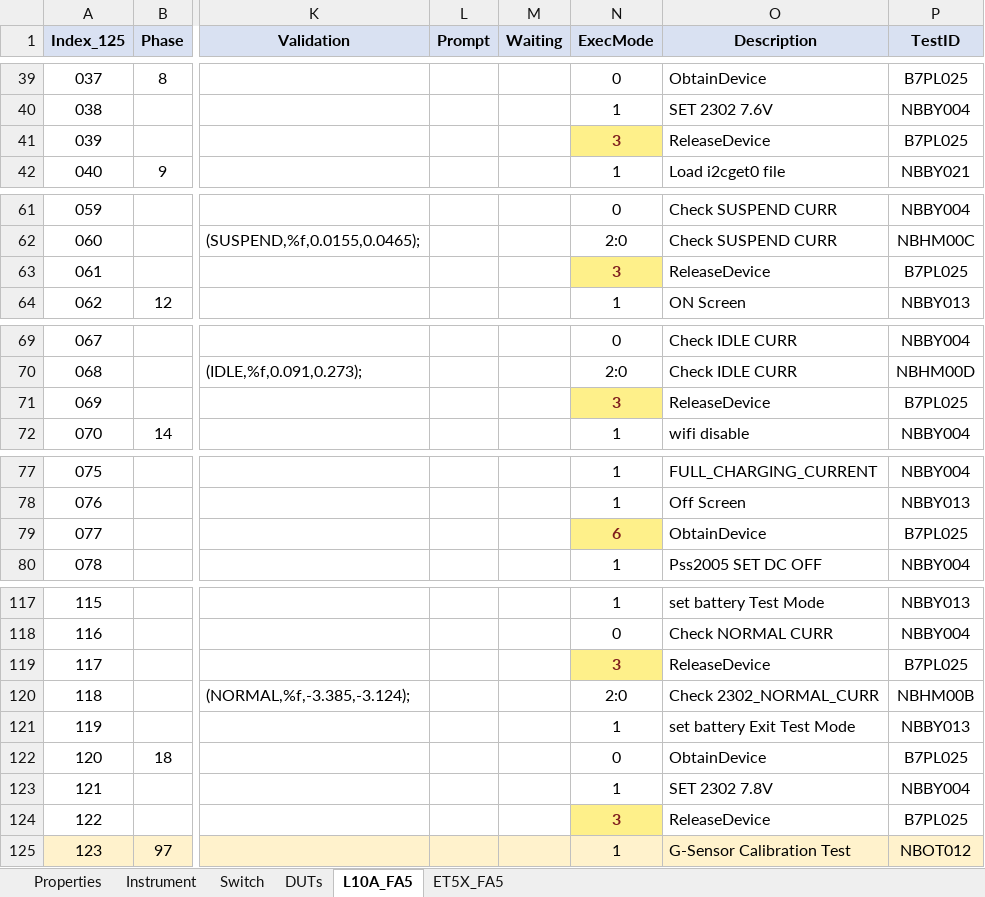
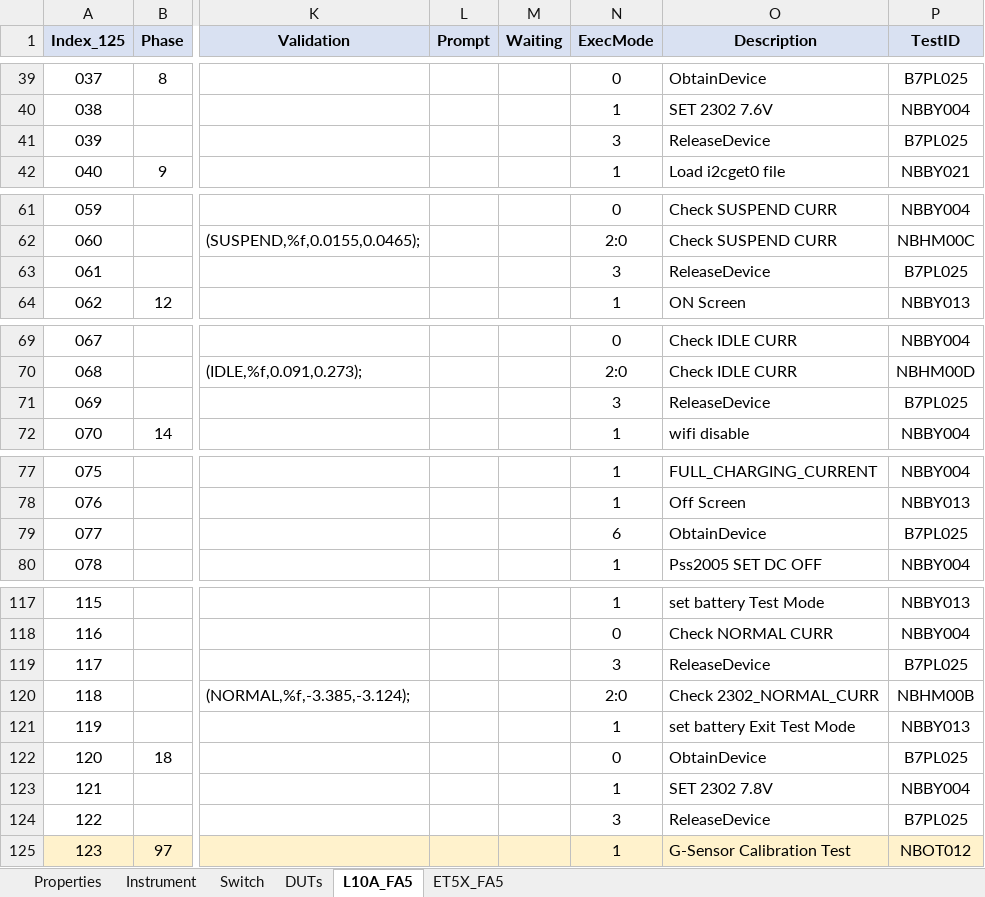
Before and after one commit to JOVIANpega/PEGA-CENTERMANI, an Excel workbook: TEST_SECRIPT/Zebra_20190725_TestFlow0801_FIXED.xlsx, sheet L10A_FA5, drawn as a sheet; only a part is shown, gaps mark what is left out; values as stored, in another font and other column widths than the file's, no borders; the diff covers the shown part only; the diff names each change by its address in the sheet, - before the commit and + after, or states it on an @@ line.

```diff
--- a/TEST_SECRIPT/Zebra_20190725_TestFlow0801_FIXED.xlsx (sheet L10A_FA5)
+++ b/TEST_SECRIPT/Zebra_20190725_TestFlow0801_FIXED.xlsx (sheet L10A_FA5)
@@ N41 fill: #FEF08A → none, bold: on → off, text colour: #7F1D1D → black @@
@@ N63 fill: #FEF08A → none, bold: on → off, text colour: #7F1D1D → black @@
@@ N71 fill: #FEF08A → none, bold: on → off, text colour: #7F1D1D → black @@
@@ N79 fill: #FEF08A → none, bold: on → off, text colour: #7F1D1D → black @@
@@ N119 fill: #FEF08A → none, bold: on → off, text colour: #7F1D1D → black @@
@@ N124 fill: #FEF08A → none, bold: on → off, text colour: #7F1D1D → black @@
```
Also changed, not shown: cell formats elsewhere in this sheet, sheet ET5X_FA5, sheet DUTs, 9 other files.
